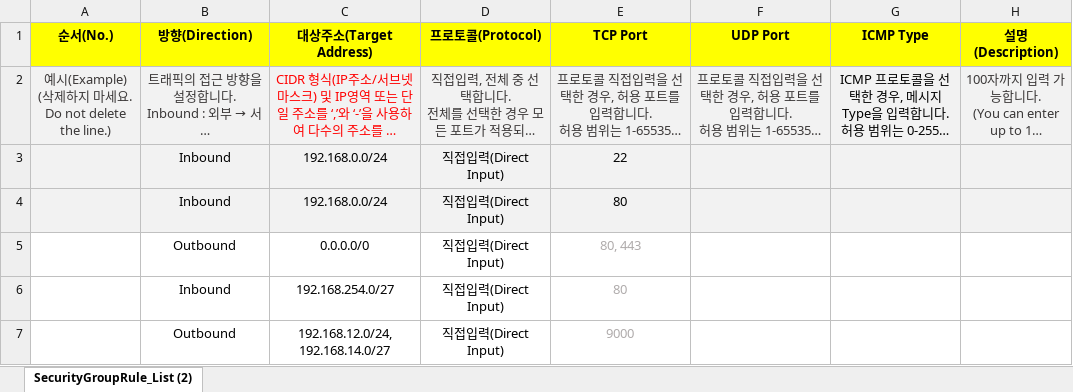
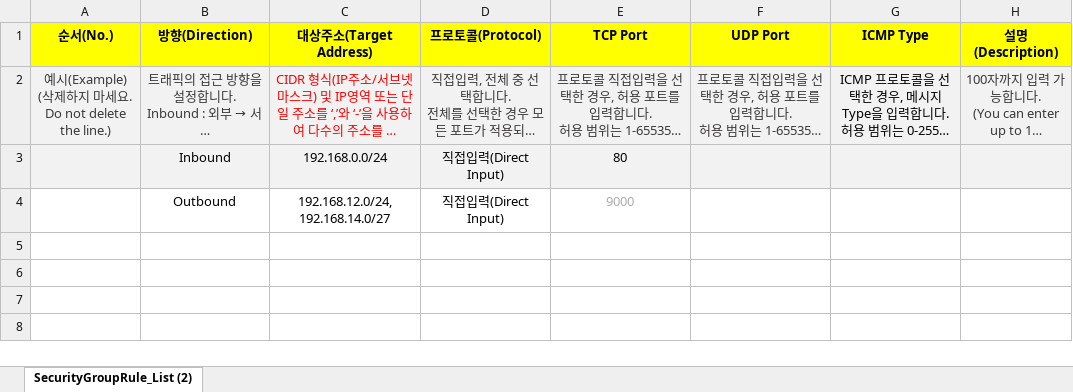
Before and after one commit to scp-cloudacademy/ce-advanced, an Excel workbook: 09/web.xlsx, sheet SecurityGroupRule_List (2), drawn as a sheet; long unchanged cells end in …; values as stored, in another font and other column widths than the file's, no borders; the diff names each change by its address in the sheet, - before the commit and + after, or states it on an @@ line.

```diff
--- a/09/web.xlsx (sheet SecurityGroupRule_List (2))
+++ b/09/web.xlsx (sheet SecurityGroupRule_List (2))
-row 3:  | Inbound | 192.168.0.0/24 | 직접입력(Direct Input) | 22
-row 5:  | Outbound | 0.0.0.0/0 | 직접입력(Direct Input) | 80, 443
-row 6:  | Inbound | 192.168.254.0/27 | 직접입력(Direct Input) | 80
```
Also changed, not shown: 09/firewall.xlsx.
